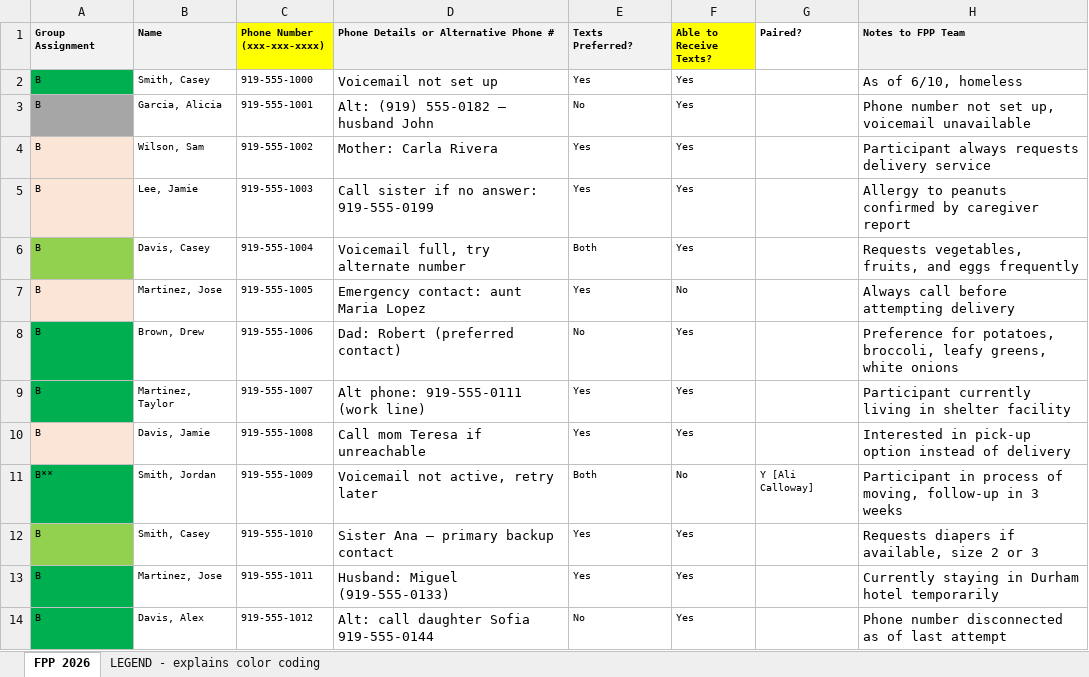
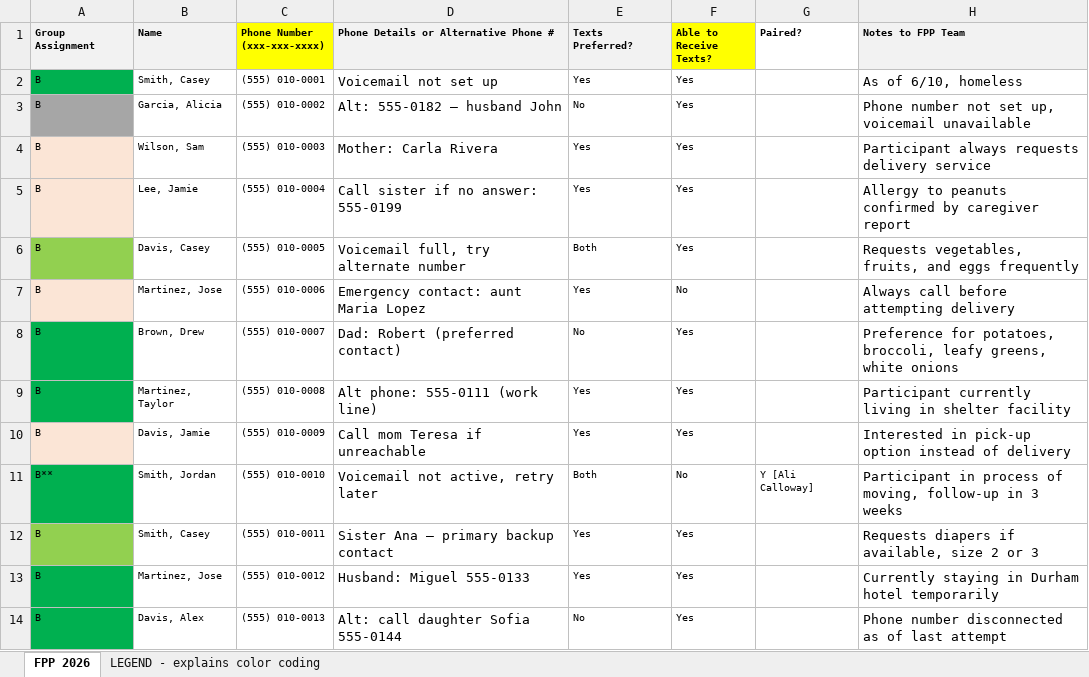
Before and after one commit to Hannahhh0/Asset-Based-Emergency, an Excel workbook: dummy_data.xlsx, sheet FPP 2026, drawn as a sheet; only a part is shown; values as stored, in another font and other column widths than the file's, no borders; table styles not drawn; the diff covers the shown part only; the diff names each change by its address in the sheet, - before the commit and + after, or states it on an @@ line.

Commit message:
dummy data tweak, reuploaded to firestore

```diff
--- a/dummy_data.xlsx (sheet FPP 2026)
+++ b/dummy_data.xlsx (sheet FPP 2026)
-C2 (Phone Number (xxx-xxx-xxxx)): 919-555-1000
+C2 (Phone Number (xxx-xxx-xxxx)): (555) 010-0001
-C3 (Phone Number (xxx-xxx-xxxx)): 919-555-1001
+C3 (Phone Number (xxx-xxx-xxxx)): (555) 010-0002
-D3: Alt: (919) 555-0182 – husband John
+D3: Alt: 555-0182 – husband John
-C4 (Phone Number (xxx-xxx-xxxx)): 919-555-1002
+C4 (Phone Number (xxx-xxx-xxxx)): (555) 010-0003
-C5 (Phone Number (xxx-xxx-xxxx)): 919-555-1003
+C5 (Phone Number (xxx-xxx-xxxx)): (555) 010-0004
-D5: Call sister if no answer: 919-555-0199
+D5: Call sister if no answer: 555-0199
-C6 (Phone Number (xxx-xxx-xxxx)): 919-555-1004
+C6 (Phone Number (xxx-xxx-xxxx)): (555) 010-0005
-C7 (Phone Number (xxx-xxx-xxxx)): 919-555-1005
+C7 (Phone Number (xxx-xxx-xxxx)): (555) 010-0006
-C8 (Phone Number (xxx-xxx-xxxx)): 919-555-1006
+C8 (Phone Number (xxx-xxx-xxxx)): (555) 010-0007
-C9 (Phone Number (xxx-xxx-xxxx)): 919-555-1007
+C9 (Phone Number (xxx-xxx-xxxx)): (555) 010-0008
-D9: Alt phone: 919-555-0111 (work line)
+D9: Alt phone: 555-0111 (work line)
-C10 (Phone Number (xxx-xxx-xxxx)): 919-555-1008
+C10 (Phone Number (xxx-xxx-xxxx)): (555) 010-0009
-C11 (Phone Number (xxx-xxx-xxxx)): 919-555-1009
+C11 (Phone Number (xxx-xxx-xxxx)): (555) 010-0010
-C12 (Phone Number (xxx-xxx-xxxx)): 919-555-1010
+C12 (Phone Number (xxx-xxx-xxxx)): (555) 010-0011
-C13 (Phone Number (xxx-xxx-xxxx)): 919-555-1011
+C13 (Phone Number (xxx-xxx-xxxx)): (555) 010-0012
-D13: Husband: Miguel (919-555-0133)
+D13: Husband: Miguel 555-0133
-C14 (Phone Number (xxx-xxx-xxxx)): 919-555-1012
+C14 (Phone Number (xxx-xxx-xxxx)): (555) 010-0013
-D14: Alt: call daughter Sofia 919-555-0144
+D14: Alt: call daughter Sofia 555-0144
```
Also changed, not shown: 101 edited cells elsewhere in this sheet, sheet LEGEND - explains color coding, 1 other file.
